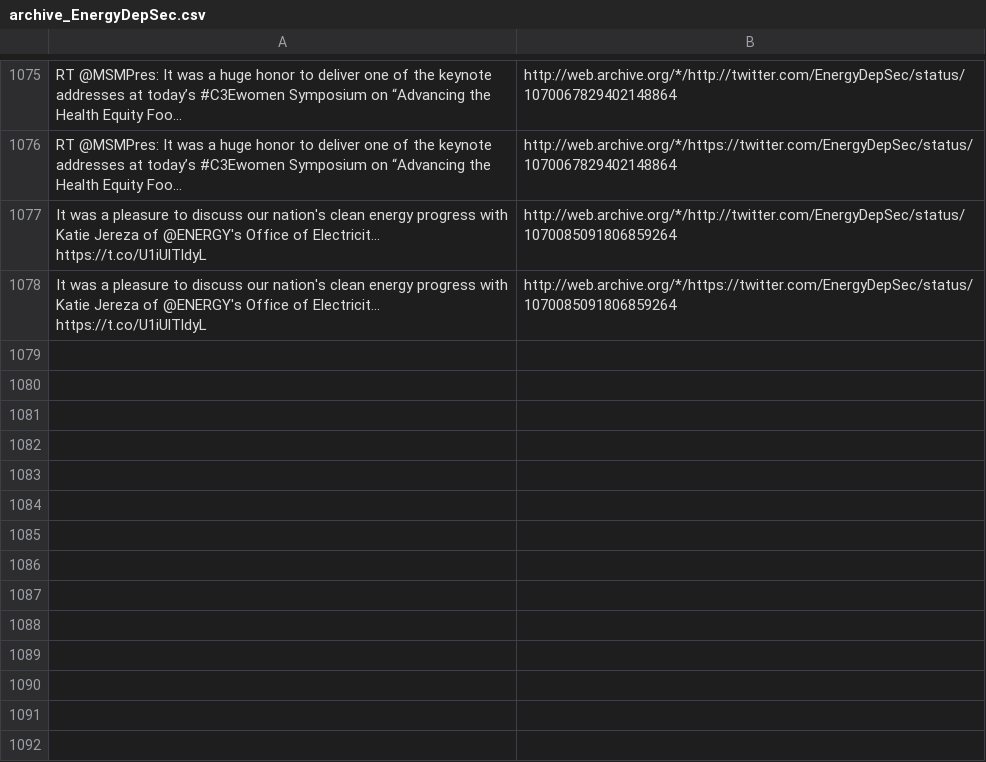
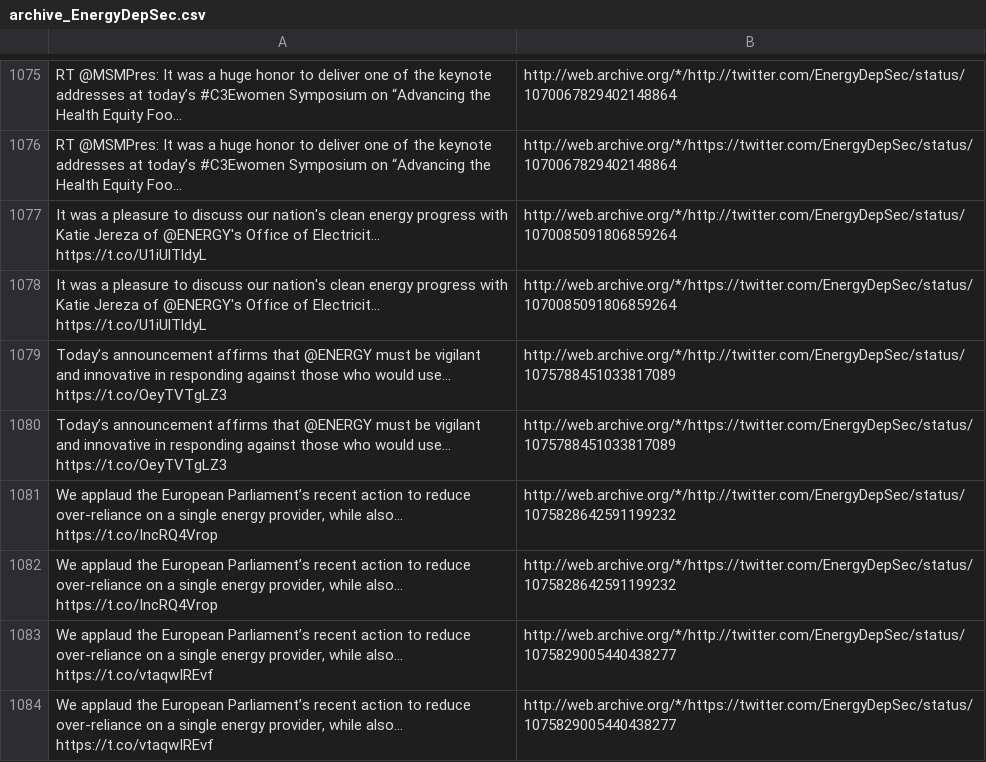
Before and after one commit to patrick-brian-mooney/archive-junta, a CSV file: data/archive_EnergyDepSec.csv, drawn as a sheet; only a part is shown, gaps mark what is left out; the diff names each change by its address in the sheet, - before the commit and + after, or states it on an @@ line.

```diff
--- a/data/archive_EnergyDepSec.csv
+++ b/data/archive_EnergyDepSec.csv
+row 1079: Today’s announcement affirms that @ENERGY must be vigilant and innovative in responding against those who would use… https://t.co/OeyTVTgLZ3 | http://web.archive.org/*/http://twitter.com/EnergyDepSec/status/1075788451033817089
+row 1080: Today’s announcement affirms that @ENERGY must be vigilant and innovative in responding against those who would use… https://t.co/OeyTVTgLZ3 | http://web.archive.org/*/https://twitter.com/EnergyDepSec/status/1075788451033817089
+row 1081: We applaud the European Parliament’s recent action to reduce over-reliance on a single energy provider, while also… https://t.co/IncRQ4Vrop | http://web.archive.org/*/http://twitter.com/EnergyDepSec/status/1075828642591199232
+row 1082: We applaud the European Parliament’s recent action to reduce over-reliance on a single energy provider, while also… https://t.co/IncRQ4Vrop | http://web.archive.org/*/https://twitter.com/EnergyDepSec/status/1075828642591199232
+row 1083: We applaud the European Parliament’s recent action to reduce over-reliance on a single energy provider, while also… https://t.co/vtaqwIREvf | http://web.archive.org/*/http://twitter.com/EnergyDepSec/status/1075829005440438277
+row 1084: We applaud the European Parliament’s recent action to reduce over-reliance on a single energy provider, while also… https://t.co/vtaqwIREvf | http://web.archive.org/*/https://twitter.com/EnergyDepSec/status/1075829005440438277
```
Also changed, not shown: data/archive_SecNielsen.csv, data/archive_SecretaryCarson.csv, 28 other files.
